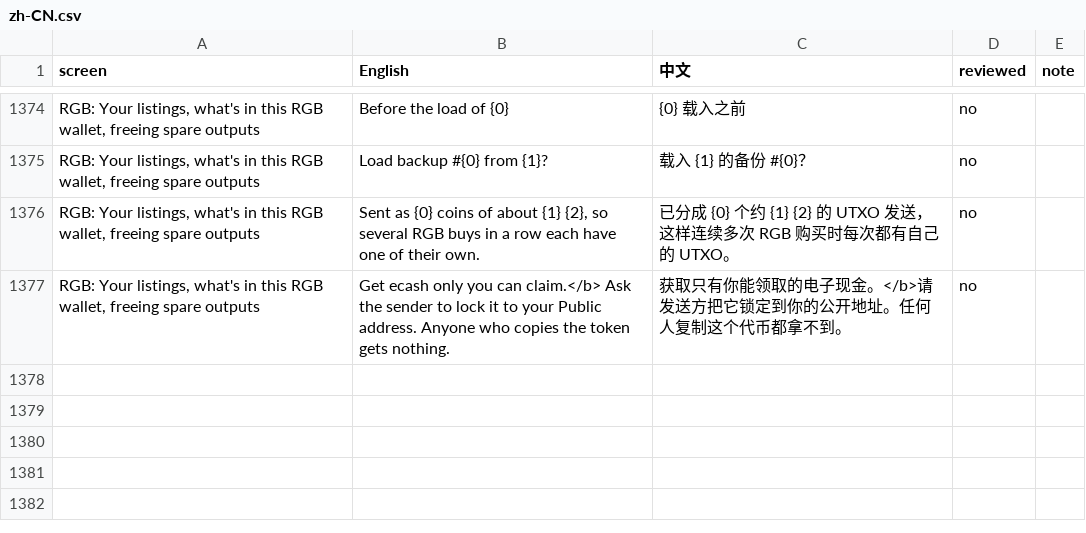
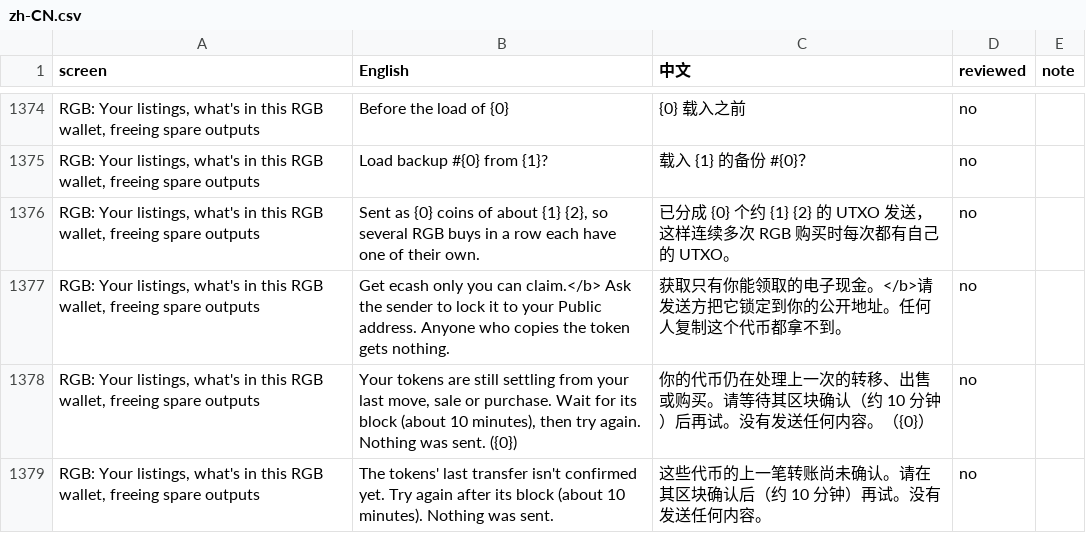
Before and after one commit to buildOrDie/masked-wallet, a CSV file: docs/i18n/zh-CN.csv, drawn as a sheet; only a part is shown, gaps mark what is left out.

Commit message:
RGB: one clear message when something is still waiting for its block

```diff
--- a/docs/i18n/zh-CN.csv
+++ b/docs/i18n/zh-CN.csv
@@ -1377 +1377,3 @@ screen,English,中文,reviewed,note
 "RGB: Your listings, what's in this RGB wallet, freeing spare outputs","Get ecash only you can claim.</b> Ask the sender to lock it to your Public address. Anyone who copies the token gets nothing.","获取只有你能领取的电子现金。</b>请发送方把它锁定到你的公开地址。任何人复制这个代币都拿不到。","no",""
+"RGB: Your listings, what's in this RGB wallet, freeing spare outputs","Your tokens are still settling from your last move, sale or purchase. Wait for its block (about 10 minutes), then try again. Nothing was sent. ({0})","你的代币仍在处理上一次的转移、出售或购买。请等待其区块确认（约 10 分钟）后再试。没有发送任何内容。（{0}）","no",""
+"RGB: Your listings, what's in this RGB wallet, freeing spare outputs","The tokens' last transfer isn't confirmed yet. Try again after its block (about 10 minutes). Nothing was sent.","这些代币的上一笔转账尚未确认。请在其区块确认后（约 10 分钟）再试。没有发送任何内容。","no",""
```
Also changed, not shown: 3 other files.
